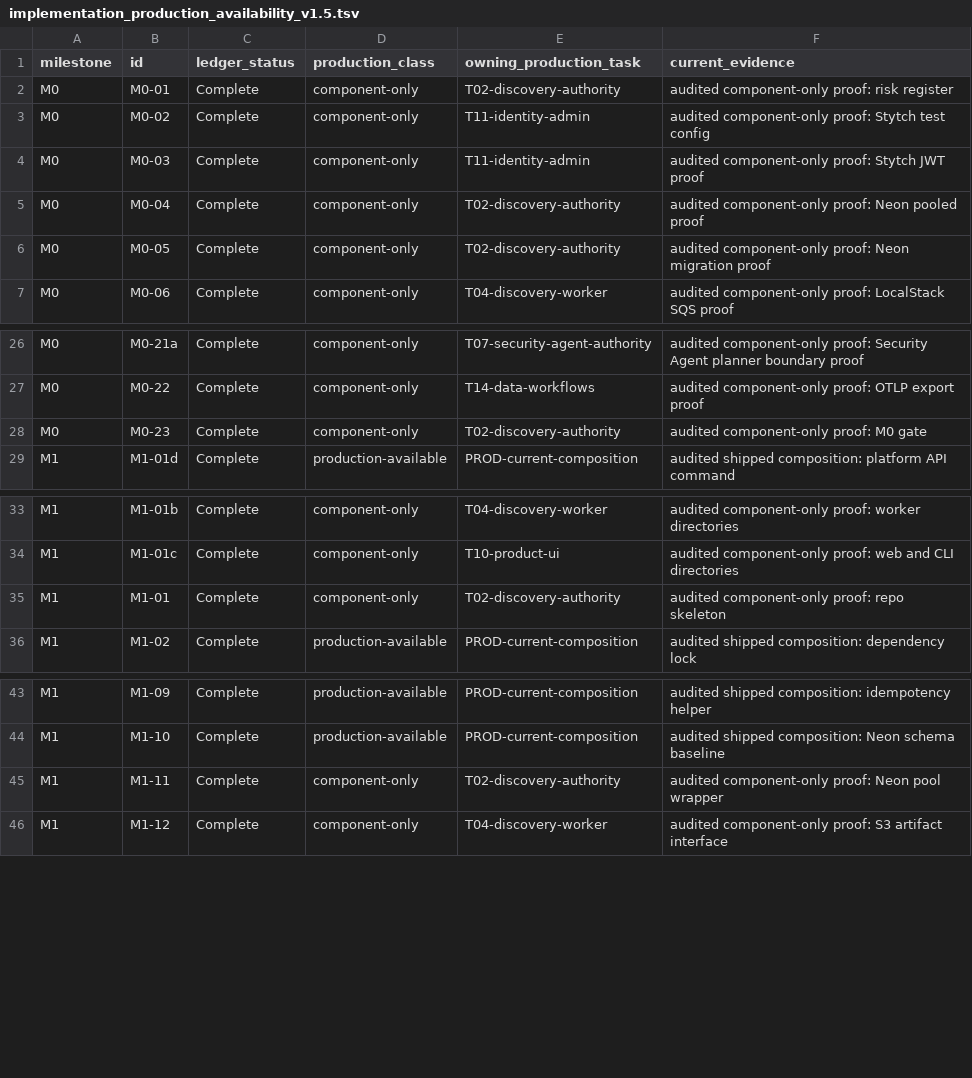
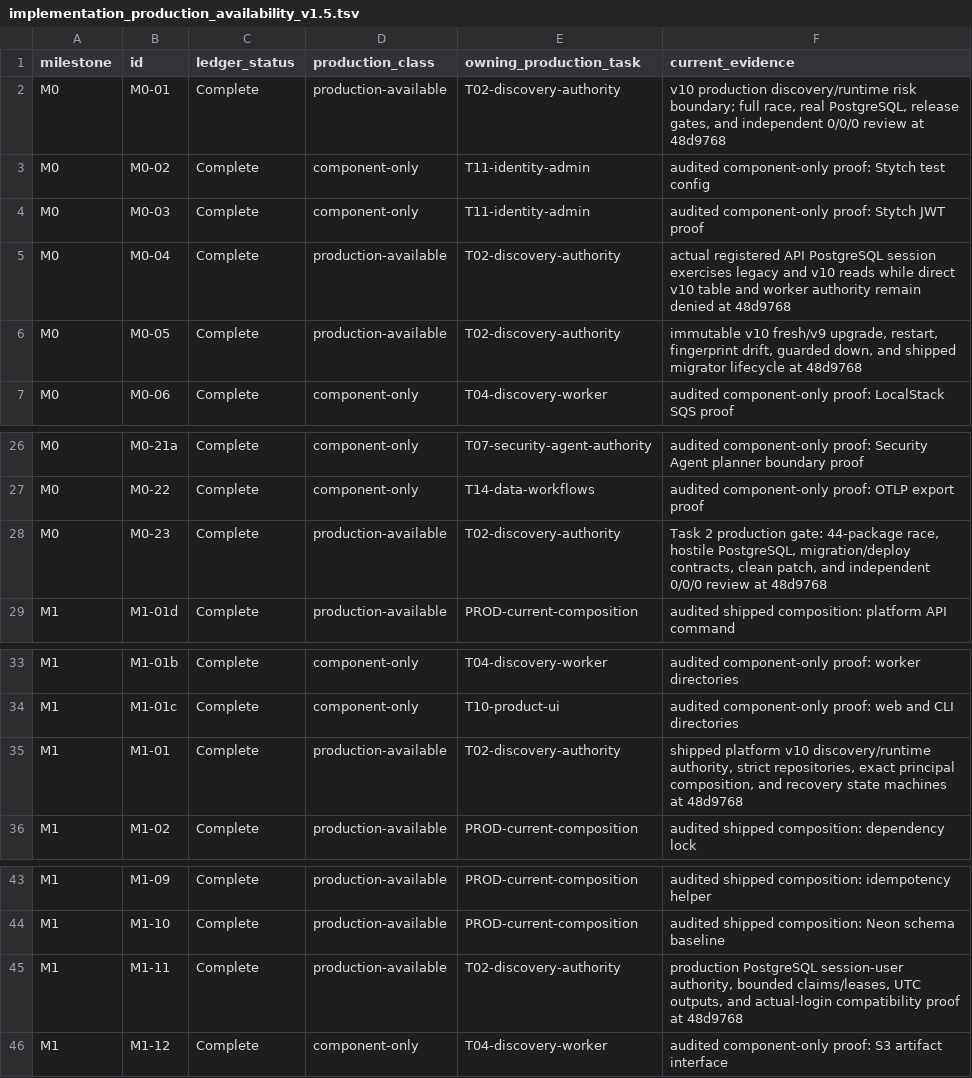
Before and after one commit to crossbizz/zasp-sec, a TSV file: docs/internal/implementation_production_availability_v1.5.tsv, drawn as a sheet; only a part is shown, gaps mark what is left out.

```diff
--- a/docs/internal/implementation_production_availability_v1.5.tsv
+++ b/docs/internal/implementation_production_availability_v1.5.tsv
@@ -1,7 +1,7 @@
 milestone	id	ledger_status	production_class	owning_production_task	current_evidence
-M0	M0-01	Complete	component-only	T02-discovery-authority	audited component-only proof: risk register
+M0	M0-01	Complete	production-available	T02-discovery-authority	v10 production discovery/runtime risk boundary; full race, real PostgreSQL, release gates, and independent 0/0/0 review at 48d9768
 M0	M0-02	Complete	component-only	T11-identity-admin	audited component-only proof: Stytch test config
 M0	M0-03	Complete	component-only	T11-identity-admin	audited component-only proof: Stytch JWT proof
-M0	M0-04	Complete	component-only	T02-discovery-authority	audited component-only proof: Neon pooled proof
-M0	M0-05	Complete	component-only	T02-discovery-authority	audited component-only proof: Neon migration proof
+M0	M0-04	Complete	production-available	T02-discovery-authority	actual registered API PostgreSQL session exercises legacy and v10 reads while direct v10 table and worker authority remain denied at 48d9768
+M0	M0-05	Complete	production-available	T02-discovery-authority	immutable v10 fresh/v9 upgrade, restart, fingerprint drift, guarded down, and shipped migrator lifecycle at 48d9768
 M0	M0-06	Complete	component-only	T04-discovery-worker	audited component-only proof: LocalStack SQS proof
@@ -27,3 +27,3 @@ M0	M0-21a	Complete	component-only	T07-security-agent-authority	audited component
 M0	M0-22	Complete	component-only	T14-data-workflows	audited component-only proof: OTLP export proof
-M0	M0-23	Complete	component-only	T02-discovery-authority	audited component-only proof: M0 gate
+M0	M0-23	Complete	production-available	T02-discovery-authority	Task 2 production gate: 44-package race, hostile PostgreSQL, migration/deploy contracts, clean patch, and independent 0/0/0 review at 48d9768
 M1	M1-01d	Complete	production-available	PROD-current-composition	audited shipped composition: platform API command
@@ -34,3 +34,3 @@ M1	M1-01b	Complete	component-only	T04-discovery-worker	audited component-only pr
 M1	M1-01c	Complete	component-only	T10-product-ui	audited component-only proof: web and CLI directories
-M1	M1-01	Complete	component-only	T02-discovery-authority	audited component-only proof: repo skeleton
+M1	M1-01	Complete	production-available	T02-discovery-authority	shipped platform v10 discovery/runtime authority, strict repositories, exact principal composition, and recovery state machines at 48d9768
 M1	M1-02	Complete	production-available	PROD-current-composition	audited shipped composition: dependency lock
@@ -44,3 +44,3 @@ M1	M1-09	Complete	production-available	PROD-current-composition	audited shipped
 M1	M1-10	Complete	production-available	PROD-current-composition	audited shipped composition: Neon schema baseline
-M1	M1-11	Complete	component-only	T02-discovery-authority	audited component-only proof: Neon pool wrapper
+M1	M1-11	Complete	production-available	T02-discovery-authority	production PostgreSQL session-user authority, bounded claims/leases, UTC outputs, and actual-login compatibility proof at 48d9768
 M1	M1-12	Complete	component-only	T04-discovery-worker	audited component-only proof: S3 artifact interface
```
Also changed, not shown: 3 other files.
